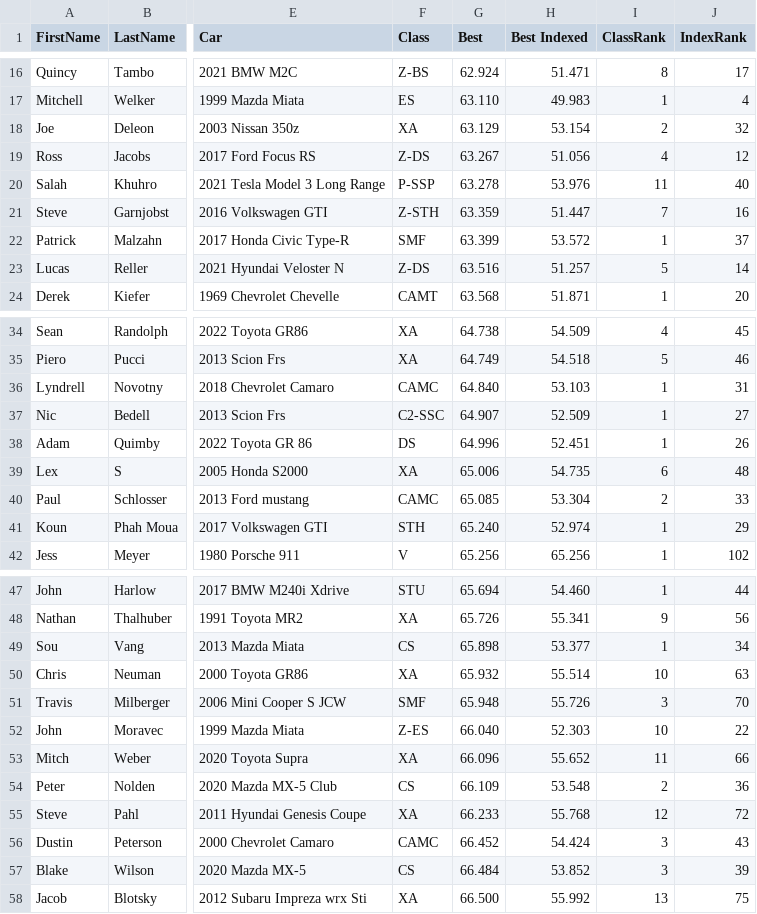
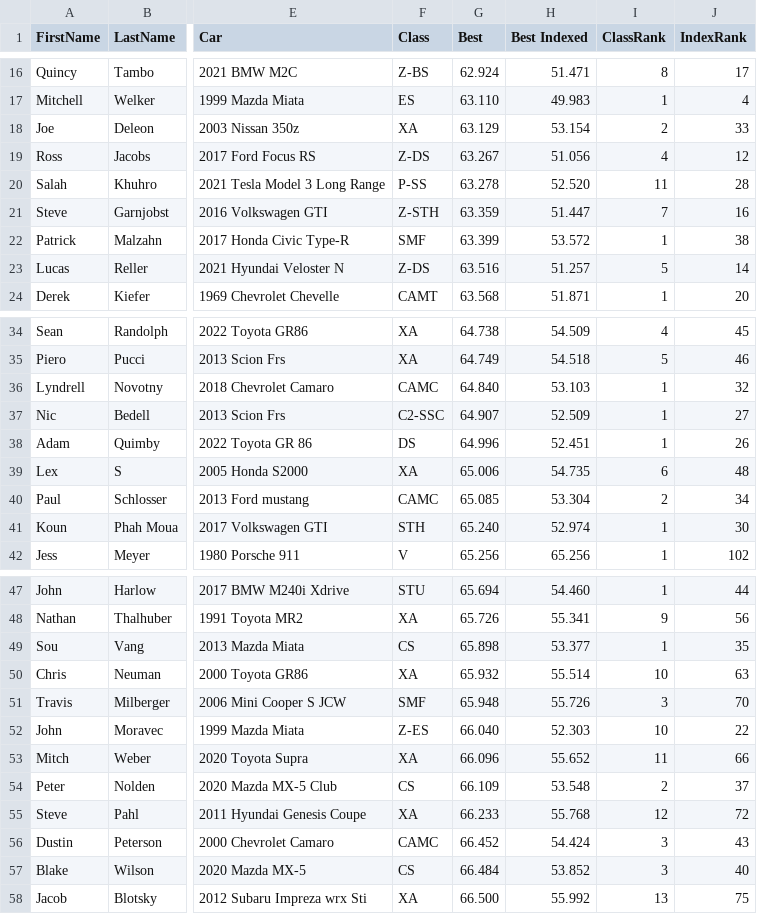
Before and after one commit to TempusShift/macresults, a CSV file: 2022/mowog9.csv, drawn as a sheet; only a part is shown, gaps mark what is left out; the diff covers the shown part only; the diff names each change by its address in the sheet, - before the commit and + after, or states it on an @@ line.

```diff
--- a/2022/mowog9.csv
+++ b/2022/mowog9.csv
-J18 (IndexRank): 32
+J18 (IndexRank): 33
-F20 (Class): P-SSP
+F20 (Class): P-SS
-H20 (Best Indexed): 53.976
+H20 (Best Indexed): 52.520
-J20 (IndexRank): 40
+J20 (IndexRank): 28
-J22 (IndexRank): 37
+J22 (IndexRank): 38
-J36 (IndexRank): 31
+J36 (IndexRank): 32
-J40 (IndexRank): 33
+J40 (IndexRank): 34
-J41 (IndexRank): 29
+J41 (IndexRank): 30
-J49 (IndexRank): 34
+J49 (IndexRank): 35
-J54 (IndexRank): 36
+J54 (IndexRank): 37
-J57 (IndexRank): 39
+J57 (IndexRank): 40
```
Also changed, not shown: 4 edited cells elsewhere in this file, 5 other files.
